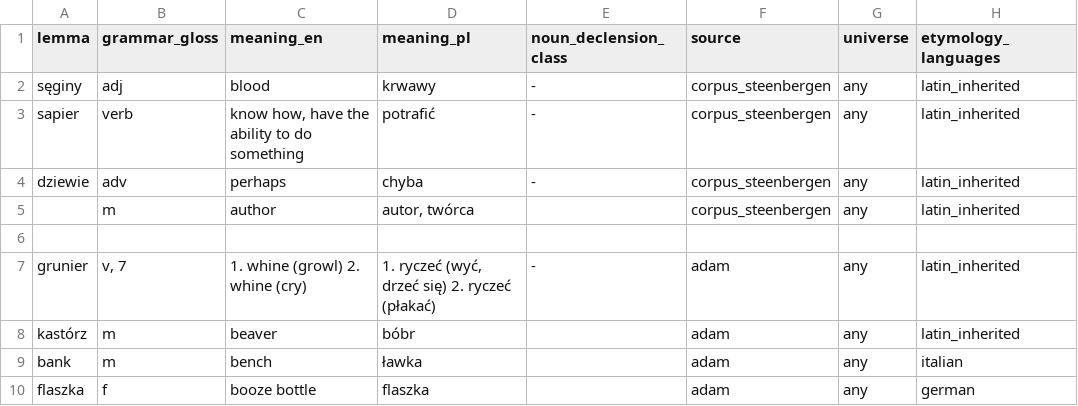
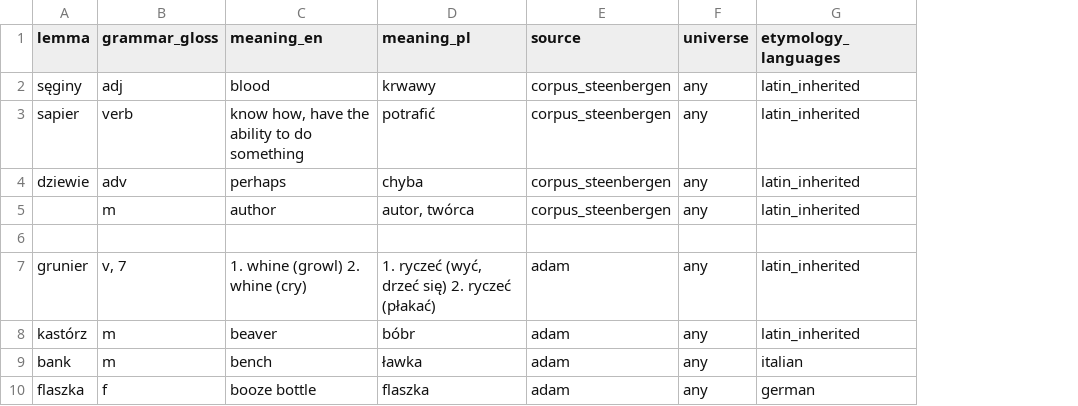
Before and after one commit to adam-sierakowski/wenedyk_dwu, a CSV file: dictionary/dictionary_w2.csv, drawn as a sheet; only a part is shown; the diff names each change by its address in the sheet, - before the commit and + after, or states it on an @@ line.

```diff
--- a/dictionary/dictionary_w2.csv
+++ b/dictionary/dictionary_w2.csv
-column E (noun_declension_class), rows 2-7: - | - | - |  |  | -
```
Also changed, not shown: 1 other file.
